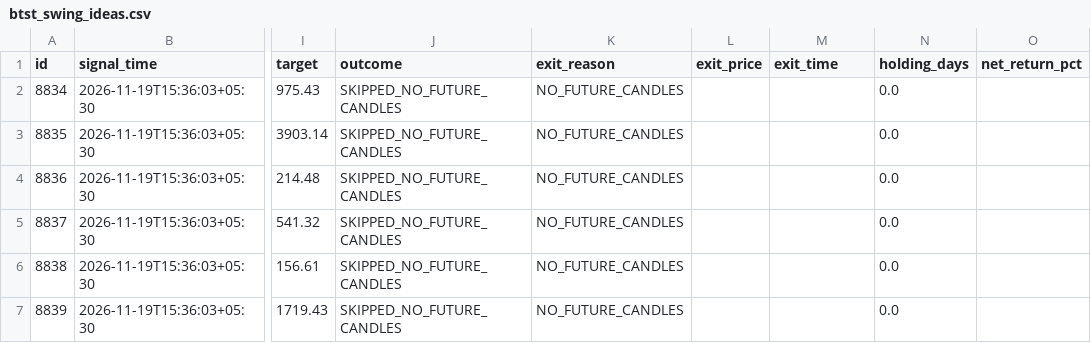
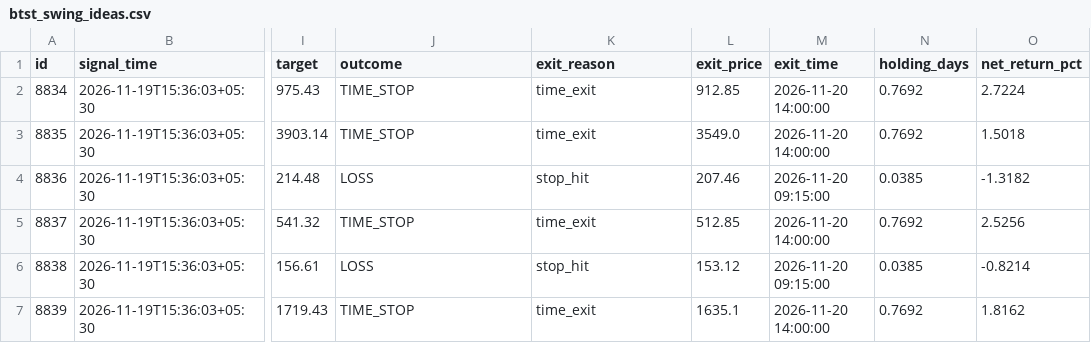
Before and after one commit to abhirudra2304/AI_GEMINI_TRADING_APP, a CSV file: journal/btst_swing_ideas.csv, drawn as a sheet; only a part is shown, gaps mark what is left out; the diff covers the shown part only; the diff names each change by its address in the sheet, - before the commit and + after, or states it on an @@ line.

```diff
--- a/journal/btst_swing_ideas.csv
+++ b/journal/btst_swing_ideas.csv
-J2:J3 (outcome): SKIPPED_NO_FUTURE_CANDLES
+J2:J3 (outcome): TIME_STOP
-K2:K3 (exit_reason): NO_FUTURE_CANDLES
+K2:K3 (exit_reason): time_exit
-L2 (exit_price): (empty)
+L2 (exit_price): 912.85
-M2:M3 (exit_time): (empty)
+M2:M3 (exit_time): 2026-11-20 14:00:00
-N2:N3 (holding_days): 0.0
+N2:N3 (holding_days): 0.7692
-O2 (net_return_pct): (empty)
+O2 (net_return_pct): 2.7224
-L3 (exit_price): (empty)
+L3 (exit_price): 3549.0
-O3 (net_return_pct): (empty)
+O3 (net_return_pct): 1.5018
-J4 (outcome): SKIPPED_NO_FUTURE_CANDLES
+J4 (outcome): LOSS
-K4 (exit_reason): NO_FUTURE_CANDLES
+K4 (exit_reason): stop_hit
-L4 (exit_price): (empty)
+L4 (exit_price): 207.46
-M4 (exit_time): (empty)
+M4 (exit_time): 2026-11-20 09:15:00
-N4 (holding_days): 0.0
+N4 (holding_days): 0.0385
-O4 (net_return_pct): (empty)
+O4 (net_return_pct): -1.3182
-J5 (outcome): SKIPPED_NO_FUTURE_CANDLES
+J5 (outcome): TIME_STOP
-K5 (exit_reason): NO_FUTURE_CANDLES
+K5 (exit_reason): time_exit
-L5 (exit_price): (empty)
+L5 (exit_price): 512.85
-M5 (exit_time): (empty)
+M5 (exit_time): 2026-11-20 14:00:00
-N5 (holding_days): 0.0
+N5 (holding_days): 0.7692
-O5 (net_return_pct): (empty)
+O5 (net_return_pct): 2.5256
-J6 (outcome): SKIPPED_NO_FUTURE_CANDLES
+J6 (outcome): LOSS
-K6 (exit_reason): NO_FUTURE_CANDLES
+K6 (exit_reason): stop_hit
-L6 (exit_price): (empty)
+L6 (exit_price): 153.12
-M6 (exit_time): (empty)
+M6 (exit_time): 2026-11-20 09:15:00
-N6 (holding_days): 0.0
+N6 (holding_days): 0.0385
-O6 (net_return_pct): (empty)
+O6 (net_return_pct): -0.8214
-J7 (outcome): SKIPPED_NO_FUTURE_CANDLES
+J7 (outcome): TIME_STOP
-K7 (exit_reason): NO_FUTURE_CANDLES
+K7 (exit_reason): time_exit
-L7 (exit_price): (empty)
+L7 (exit_price): 1635.1
-M7 (exit_time): (empty)
+M7 (exit_time): 2026-11-20 14:00:00
-N7 (holding_days): 0.0
+N7 (holding_days): 0.7692
-O7 (net_return_pct): (empty)
+O7 (net_return_pct): 1.8162
```
Also changed, not shown: 78 edited cells elsewhere in this file, fao_participant_oi_history.csv, journal/daily.csv, 7 other files.
